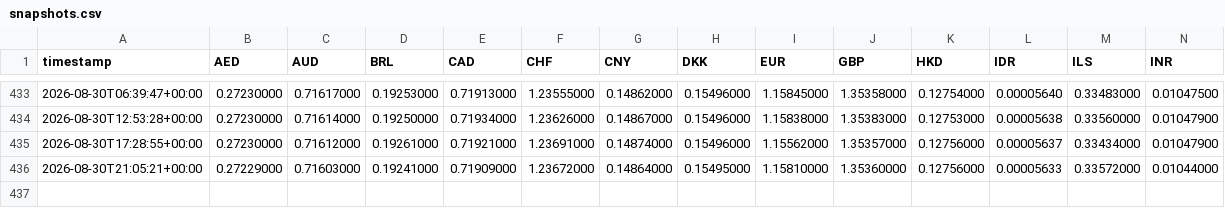
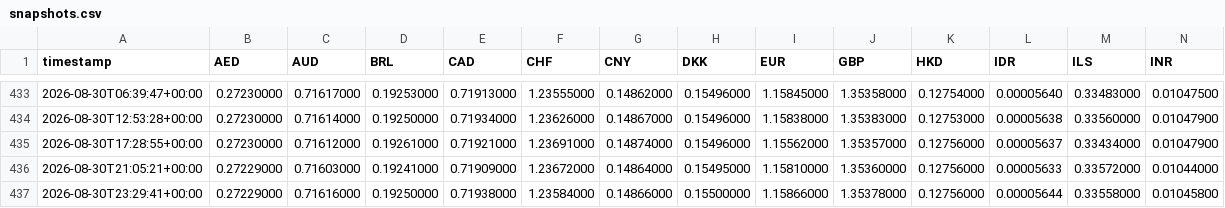
Before and after one commit to hope1027/fx-strength-tracker, a CSV file: data/snapshots.csv, drawn as a sheet; only a part is shown, gaps mark what is left out; rows hold the shown columns only; the diff names each change by its address in the sheet, - before the commit and + after, or states it on an @@ line.

```diff
--- a/data/snapshots.csv
+++ b/data/snapshots.csv
+row 437: 2026-08-30T23:29:41+00:00 | 0.27229000 | 0.71616000 | 0.19250000 | 0.71938000 | 1.23584000 | 0.14866000 | 0.15500000 | 1.15866000 | 1.35378000 | 0.12756000 | 0.00005644 | 0.33558000 | 0.01045800
```
Also changed, not shown: 1 other file.
